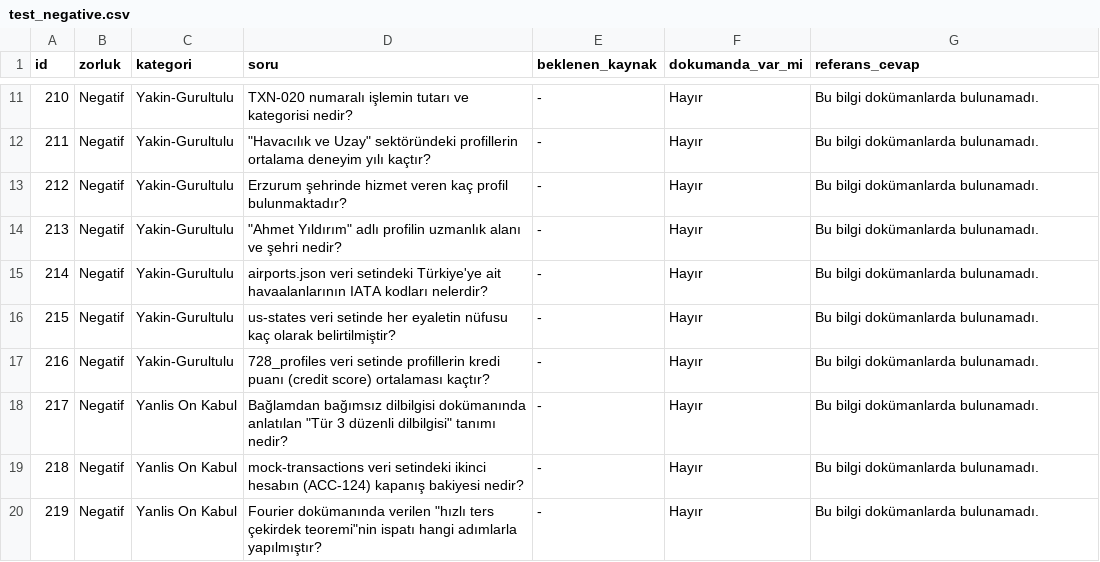
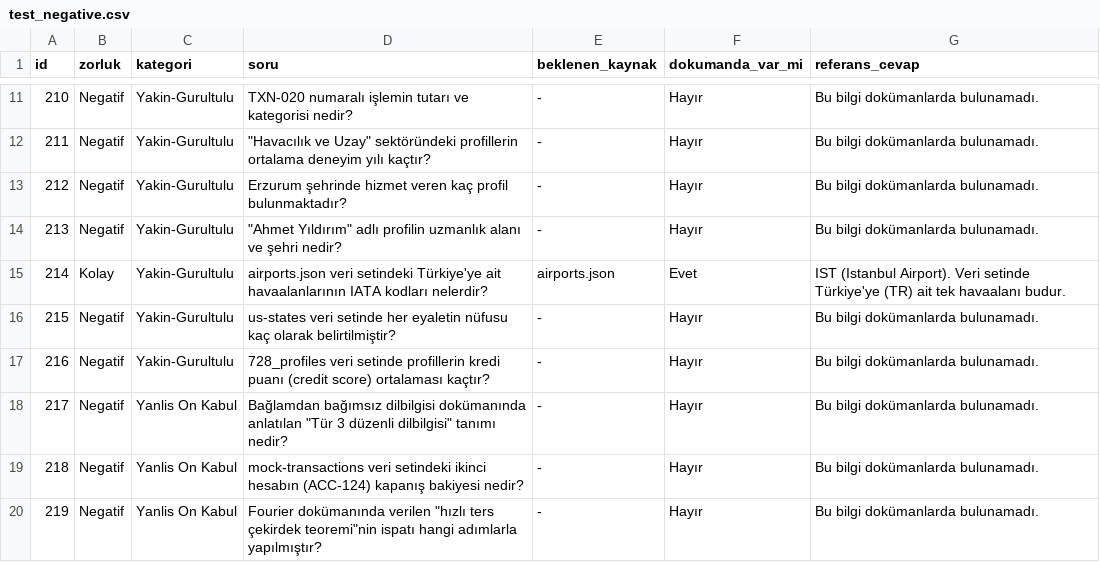
Before and after one commit to MerveSevim44/rag_intern_project, a CSV file: evaluation/datasets/test_negative.csv, drawn as a sheet; only a part is shown, gaps mark what is left out.

```diff
--- a/evaluation/datasets/test_negative.csv
+++ b/evaluation/datasets/test_negative.csv
@@ -14,3 +14,3 @@ id,zorluk,kategori,soru,beklenen_kaynak,dokumanda_var_mi,referans_cevap
 213,Negatif,Yakin-Gurultulu,"""Ahmet Yıldırım"" adlı profilin uzmanlık alanı ve şehri nedir?",-,Hayır,Bu bilgi dokümanlarda bulunamadı.
-214,Negatif,Yakin-Gurultulu,airports.json veri setindeki Türkiye'ye ait havaalanlarının IATA kodları nelerdir?,-,Hayır,Bu bilgi dokümanlarda bulunamadı.
+214,Kolay,Yakin-Gurultulu,airports.json veri setindeki Türkiye'ye ait havaalanlarının IATA kodları nelerdir?,airports.json,Evet,IST (Istanbul Airport). Veri setinde Türkiye'ye (TR) ait tek havaalanı budur.
 215,Negatif,Yakin-Gurultulu,us-states veri setinde her eyaletin nüfusu kaç olarak belirtilmiştir?,-,Hayır,Bu bilgi dokümanlarda bulunamadı.
```
